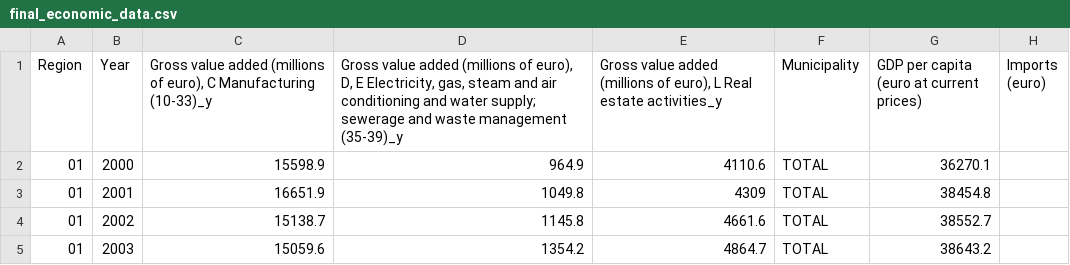
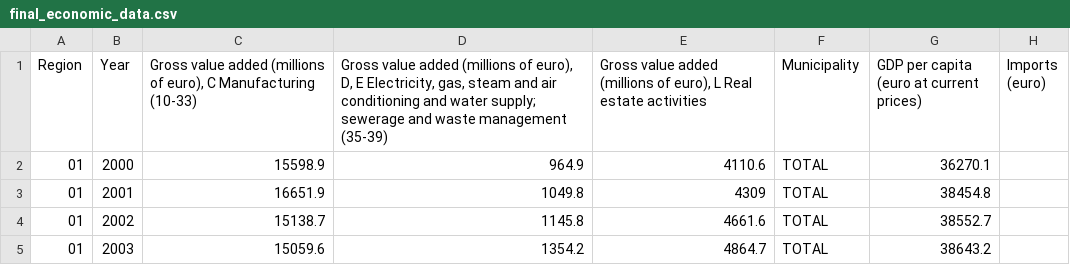
Before and after one commit to asihvonen/economic-development-finland, a CSV file: data/final_economic_data.csv, drawn as a sheet; only a part is shown; the diff names each change by its address in the sheet, - before the commit and + after, or states it on an @@ line.

Commit message:
updated column names

```diff
--- a/data/final_economic_data.csv
+++ b/data/final_economic_data.csv
-C1: …C Manufacturing (10-33)_y
+C1: …C Manufacturing (10-33)
-D1: …waste management (35-39)_y
+D1: …waste management (35-39)
-E1: …Real estate activities_y
+E1: …Real estate activities
```
